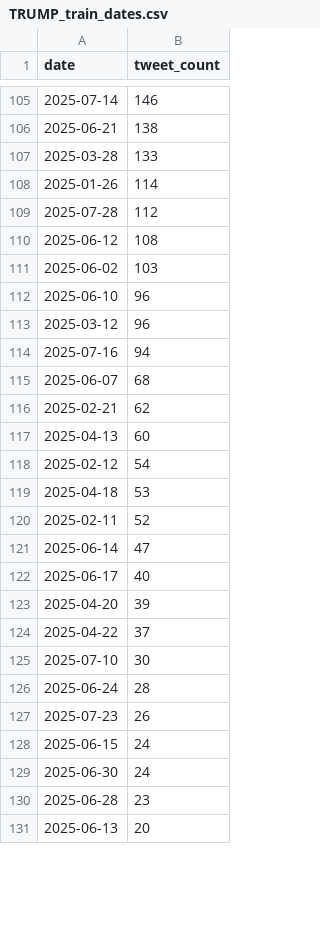
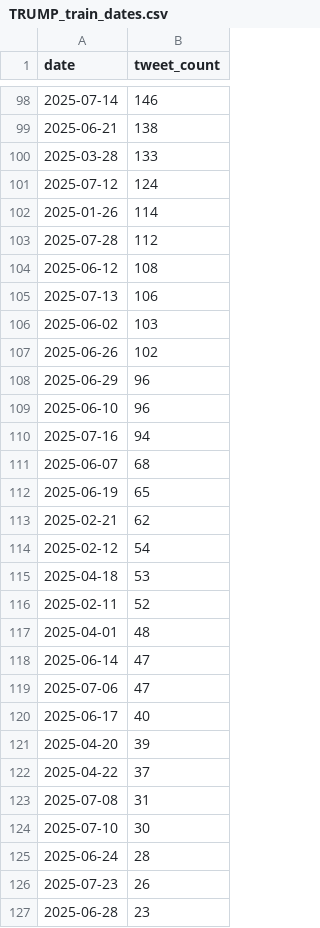
Before and after one commit to Loading7768/senior_porject, a CSV file: data/ml/dataset/split_dates/TRUMP_train_dates.csv, drawn as a sheet; only a part is shown, gaps mark what is left out; the shorter side is filled out with more unchanged rows; the diff covers the shown part only.

```diff
--- a/data/ml/dataset/split_dates/TRUMP_train_dates.csv
+++ b/data/ml/dataset/split_dates/TRUMP_train_dates.csv
@@ -107,2 +100,3 @@
 2025-03-28,133
+2025-07-12,124
 2025-01-26,114
@@ -110,9 +104,11 @@
 2025-06-12,108
+2025-07-13,106
 2025-06-02,103
+2025-06-26,102
+2025-06-29,96
 2025-06-10,96
-2025-03-12,96
 2025-07-16,94
 2025-06-07,68
+2025-06-19,65
 2025-02-21,62
-2025-04-13,60
 2025-02-12,54
@@ -120,3 +116,5 @@
 2025-02-11,52
+2025-04-01,48
 2025-06-14,47
+2025-07-06,47
 2025-06-17,40
@@ -124,2 +122,3 @@
 2025-04-22,37
+2025-07-08,31
 2025-07-10,30
@@ -127,4 +126,2 @@
 2025-07-23,26
-2025-06-15,24
-2025-06-30,24
 2025-06-28,23
```
Also changed, not shown: 23 added rows, 27 removed rows, 4 moved rows and 35 edited cells elsewhere in this file, data/ml/dataset/split_dates/DOGE_test_dates.csv, data/ml/dataset/split_dates/DOGE_train_dates.csv, 18 other files.
